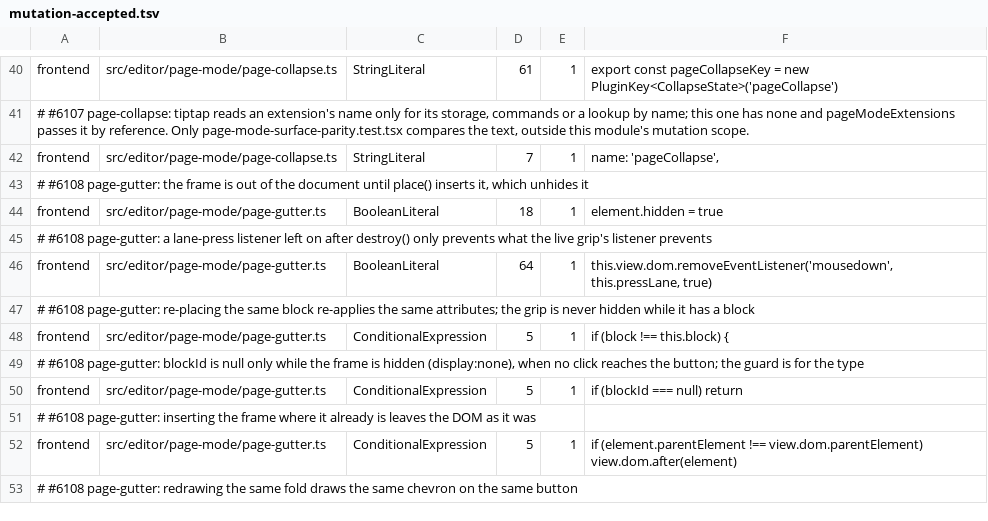
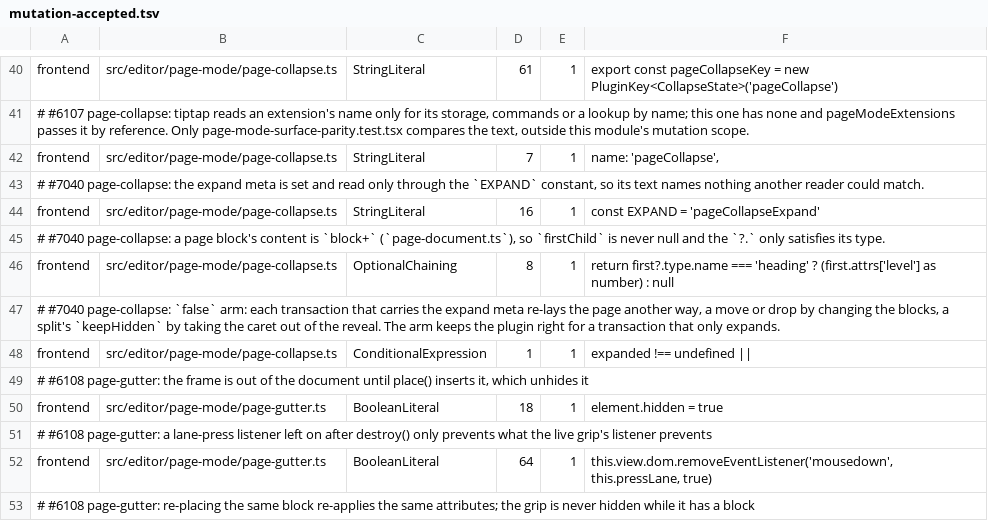
Before and after one commit to jfolcini/agaric, a TSV file: mutation-accepted.tsv, drawn as a sheet; only a part is shown, gaps mark what is left out; the shorter side is filled out with more unchanged rows; the diff names each change by its address in the sheet, - before the commit and + after, or states it on an @@ line.

```diff
--- a/mutation-accepted.tsv
+++ b/mutation-accepted.tsv
+row 43: # #7040 page-collapse: the expand meta is set and read only through the `EXPAND` constant, so its text names nothing another reader could match.
+row 44: frontend | src/editor/page-mode/page-collapse.ts | StringLiteral | 16 | 1 | const EXPAND = 'pageCollapseExpand'
+row 45: # #7040 page-collapse: a page block's content is `block+` (`page-document.ts`), so `firstChild` is never null and the `?.` only satisfies its type.
+row 46: frontend | src/editor/page-mode/page-collapse.ts | OptionalChaining | 8 | 1 | return first?.type.name === 'heading' ? (first.attrs['level'] as number) : null
+row 47: # #7040 page-collapse: `false` arm: each transaction that carries the expand meta re-lays the page another way, a move or drop by changing the blocks, a split's `keepHidden` by taking the caret out of the reveal. The arm keeps the plugin right for a transaction that only expands.
+row 48: frontend | src/editor/page-mode/page-collapse.ts | ConditionalExpression | 1 | 1 | expanded !== undefined
```
Also changed, not shown: 4 other files.
